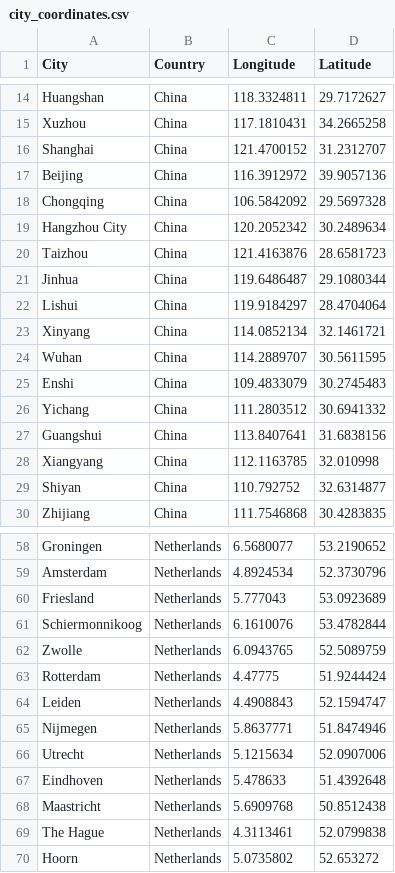
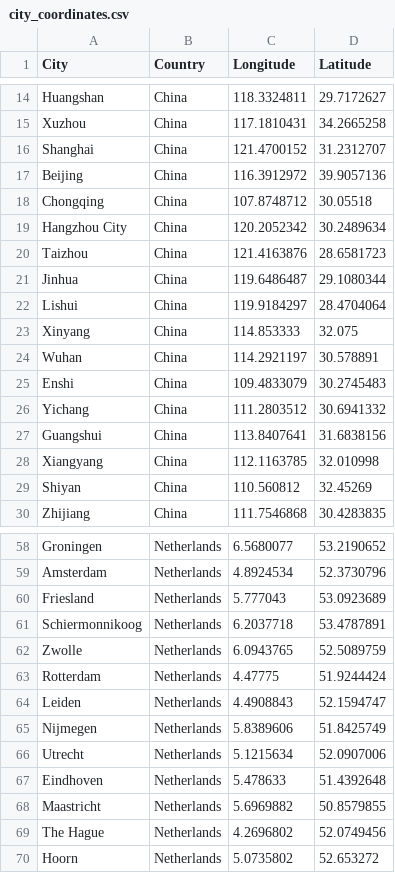
Before and after one commit to Echotengli/Echotengli.github.io, a CSV file: footprint/city_coordinates.csv, drawn as a sheet; only a part is shown, gaps mark what is left out; the diff covers the shown part only.

```diff
--- a/footprint/city_coordinates.csv
+++ b/footprint/city_coordinates.csv
@@ -17,3 +17,3 @@ Shanghai,China,121.4700152,31.2312707
 Beijing,China,116.3912972,39.9057136
-Chongqing,China,106.5842092,29.5697328
+Chongqing,China,107.8748712,30.05518
 Hangzhou City,China,120.2052342,30.2489634
@@ -22,4 +22,4 @@ Jinhua,China,119.6486487,29.1080344
 Lishui,China,119.9184297,28.4704064
-Xinyang,China,114.0852134,32.1461721
-Wuhan,China,114.2889707,30.5611595
+Xinyang,China,114.853333,32.075
+Wuhan,China,114.2921197,30.578891
 Enshi,China,109.4833079,30.2745483
@@ -28,3 +28,3 @@ Guangshui,China,113.8407641,31.6838156
 Xiangyang,China,112.1163785,32.010998
-Shiyan,China,110.792752,32.6314877
+Shiyan,China,110.560812,32.45269
 Zhijiang,China,111.7546868,30.4283835
@@ -60,3 +60,3 @@ Amsterdam,Netherlands,4.8924534,52.3730796
 Friesland,Netherlands,5.777043,53.0923689
-Schiermonnikoog,Netherlands,6.1610076,53.4782844
+Schiermonnikoog,Netherlands,6.2037718,53.4787891
 Zwolle,Netherlands,6.0943765,52.5089759
@@ -64,7 +64,7 @@ Rotterdam,Netherlands,4.47775,51.9244424
 Leiden,Netherlands,4.4908843,52.1594747
-Nijmegen,Netherlands,5.8637771,51.8474946
+Nijmegen,Netherlands,5.8389606,51.8425749
 Utrecht,Netherlands,5.1215634,52.0907006
 Eindhoven,Netherlands,5.478633,51.4392648
-Maastricht,Netherlands,5.6909768,50.8512438
-The Hague,Netherlands,4.3113461,52.0799838
+Maastricht,Netherlands,5.6969882,50.8579855
+The Hague,Netherlands,4.2696802,52.0749456
 Hoorn,Netherlands,5.0735802,52.653272
```
Also changed, not shown: 1 added row and 18 edited cells elsewhere in this file, 2 other files.
